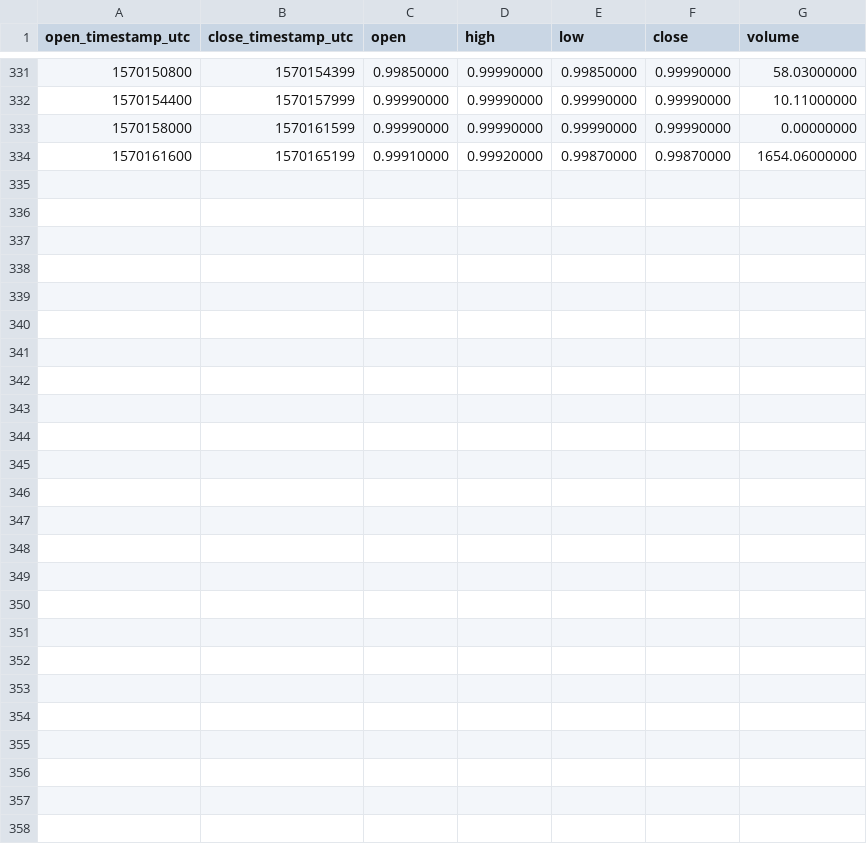
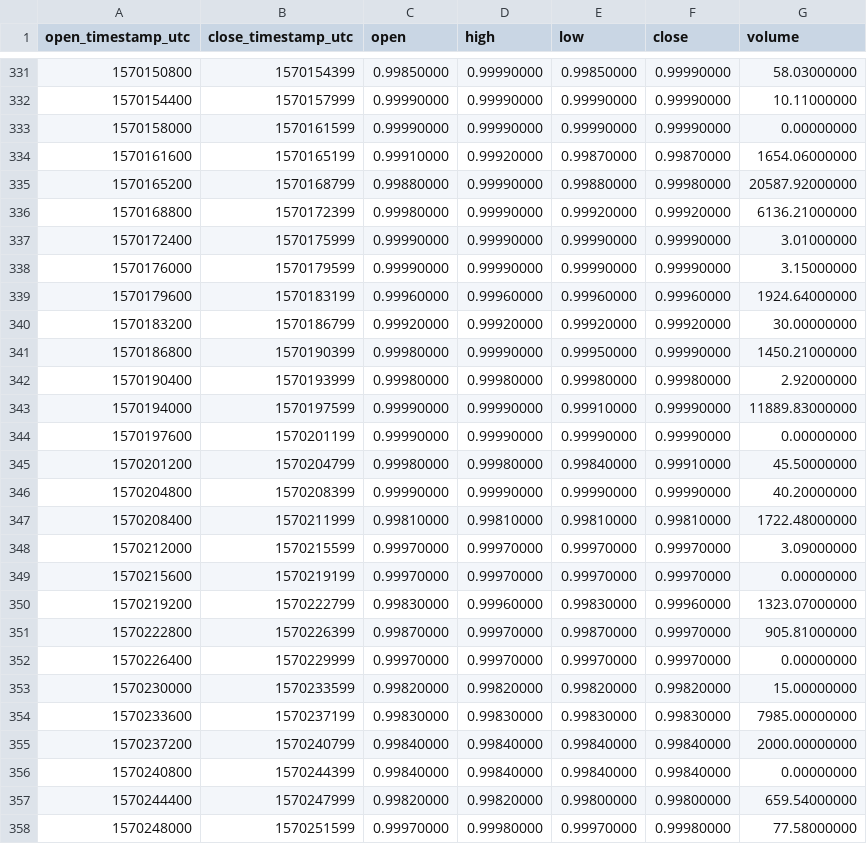
Before and after one commit to cryptobigbro/binance-BUSDUSDT, a CSV file: binance-BUSDUSDT-1h.csv, drawn as a sheet; only a part is shown, gaps mark what is left out.

Commit message:
Update OHLCV data.

```diff
--- a/binance-BUSDUSDT-1h.csv
+++ b/binance-BUSDUSDT-1h.csv
@@ -334 +334,25 @@ open_timestamp_utc,close_timestamp_utc,open,high,low,close,volume
 1570161600,1570165199,0.99910000,0.99920000,0.99870000,0.99870000,1654.06000000
+1570165200,1570168799,0.99880000,0.99990000,0.99880000,0.99980000,20587.92000000
+1570168800,1570172399,0.99980000,0.99990000,0.99920000,0.99920000,6136.21000000
+1570172400,1570175999,0.99990000,0.99990000,0.99990000,0.99990000,3.01000000
+1570176000,1570179599,0.99990000,0.99990000,0.99990000,0.99990000,3.15000000
+1570179600,1570183199,0.99960000,0.99960000,0.99960000,0.99960000,1924.64000000
+1570183200,1570186799,0.99920000,0.99920000,0.99920000,0.99920000,30.00000000
+1570186800,1570190399,0.99980000,0.99990000,0.99950000,0.99990000,1450.21000000
+1570190400,1570193999,0.99980000,0.99980000,0.99980000,0.99980000,2.92000000
+1570194000,1570197599,0.99990000,0.99990000,0.99910000,0.99990000,11889.83000000
+1570197600,1570201199,0.99990000,0.99990000,0.99990000,0.99990000,0.00000000
+1570201200,1570204799,0.99980000,0.99980000,0.99840000,0.99910000,45.50000000
+1570204800,1570208399,0.99990000,0.99990000,0.99990000,0.99990000,40.20000000
+1570208400,1570211999,0.99810000,0.99810000,0.99810000,0.99810000,1722.48000000
+1570212000,1570215599,0.99970000,0.99970000,0.99970000,0.99970000,3.09000000
+1570215600,1570219199,0.99970000,0.99970000,0.99970000,0.99970000,0.00000000
+1570219200,1570222799,0.99830000,0.99960000,0.99830000,0.99960000,1323.07000000
+1570222800,1570226399,0.99870000,0.99970000,0.99870000,0.99970000,905.81000000
+1570226400,1570229999,0.99970000,0.99970000,0.99970000,0.99970000,0.00000000
+1570230000,1570233599,0.99820000,0.99820000,0.99820000,0.99820000,15.00000000
+1570233600,1570237199,0.99830000,0.99830000,0.99830000,0.99830000,7985.00000000
+1570237200,1570240799,0.99840000,0.99840000,0.99840000,0.99840000,2000.00000000
+1570240800,1570244399,0.99840000,0.99840000,0.99840000,0.99840000,0.00000000
+1570244400,1570247999,0.99820000,0.99820000,0.99800000,0.99800000,659.54000000
+1570248000,1570251599,0.99970000,0.99980000,0.99970000,0.99980000,77.58000000
```
Also changed, not shown: binance-BUSDUSDT-1d.csv, 1 other file.
